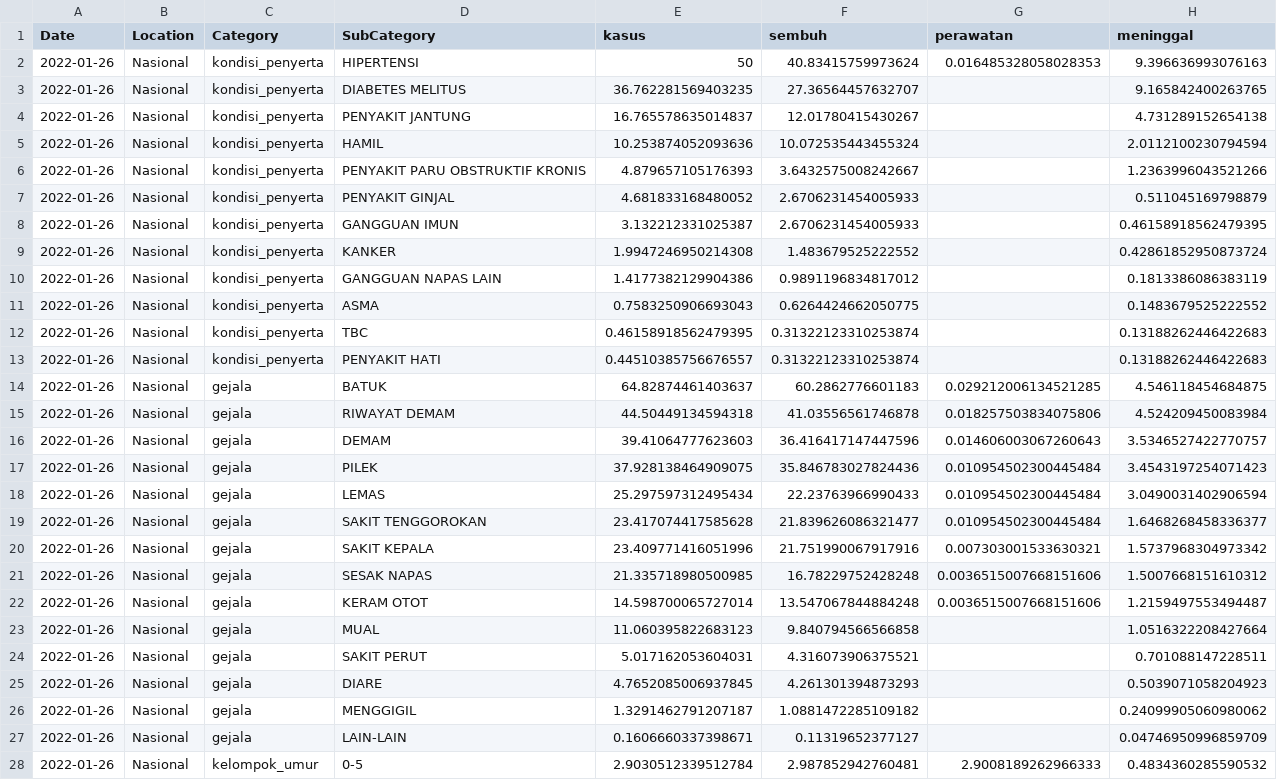
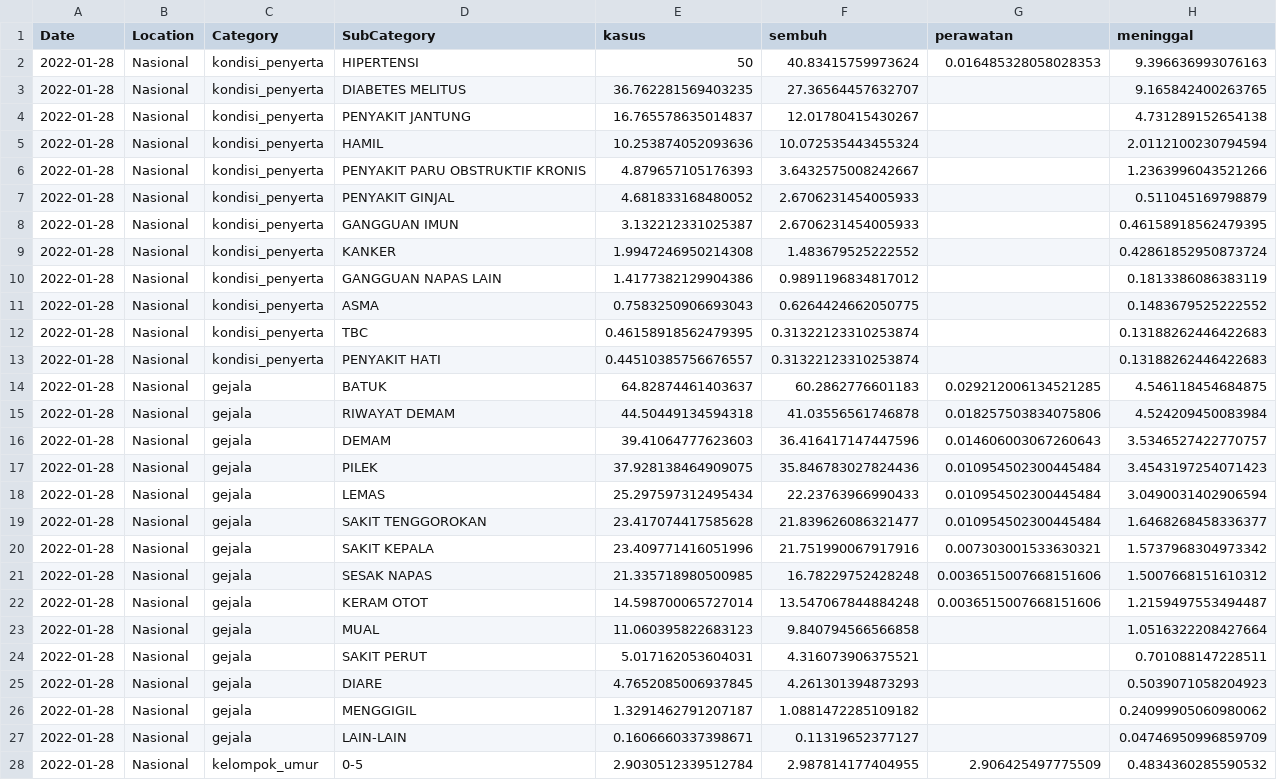
Before and after one commit to erlange/INACOVID, a CSV file: data/csv/cat.natl.csv, drawn as a sheet; only a part is shown; the diff covers the shown part only; the diff names each change by its address in the sheet, - before the commit and + after, or states it on an @@ line.

```diff
--- a/data/csv/cat.natl.csv
+++ b/data/csv/cat.natl.csv
-A2:A28 (Date): 2022-01-26
+A2:A28 (Date): 2022-01-28
-F28 (sembuh): 2.987852942760481
+F28 (sembuh): 2.987814177404955
-G28 (perawatan): 2.9008189262966333
+G28 (perawatan): 2.906425497775509
```
Also changed, not shown: 23 edited cells elsewhere in this file, data/csv/cat.prov.csv, 5 other files.
